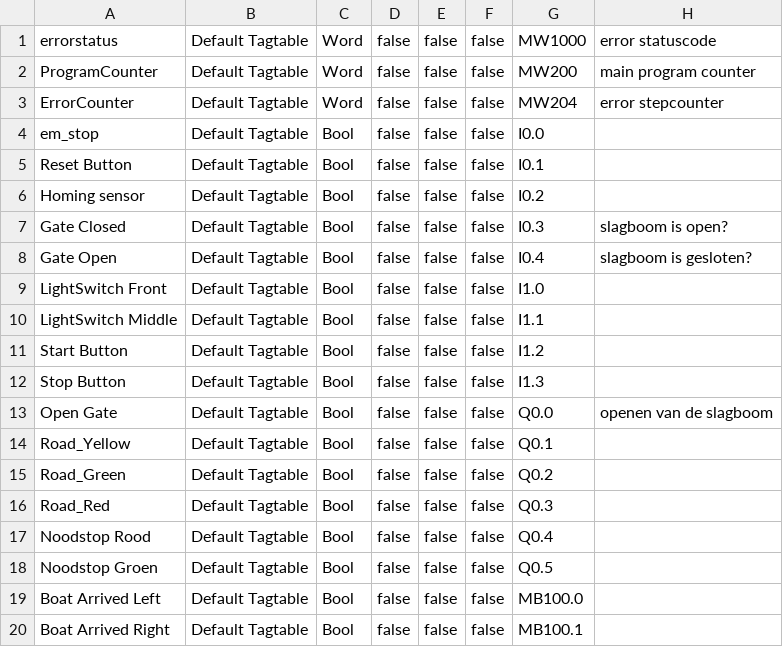
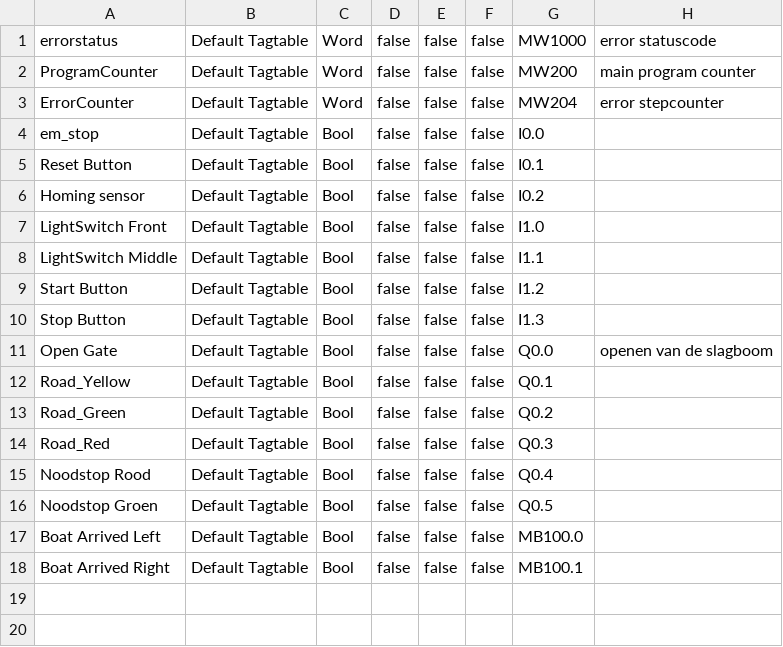
Before and after one commit to MvDDD/tiacolab_brugproject, a CSV file: output/tags.csv, drawn as a sheet.

Commit message:
update tagtable

```diff
--- a/output/tags.csv
+++ b/output/tags.csv
@@ -6,4 +6,2 @@ Reset Button,Default Tagtable,Bool,false,false,false,I0.1,
 Homing sensor,Default Tagtable,Bool,false,false,false,I0.2,
-Gate Closed,Default Tagtable,Bool,false,false,false,I0.3,slagboom is open?
-Gate Open,Default Tagtable,Bool,false,false,false,I0.4,slagboom is gesloten?
 LightSwitch Front,Default Tagtable,Bool,false,false,false,I1.0,
```
Also changed, not shown: output/patches.csv.
